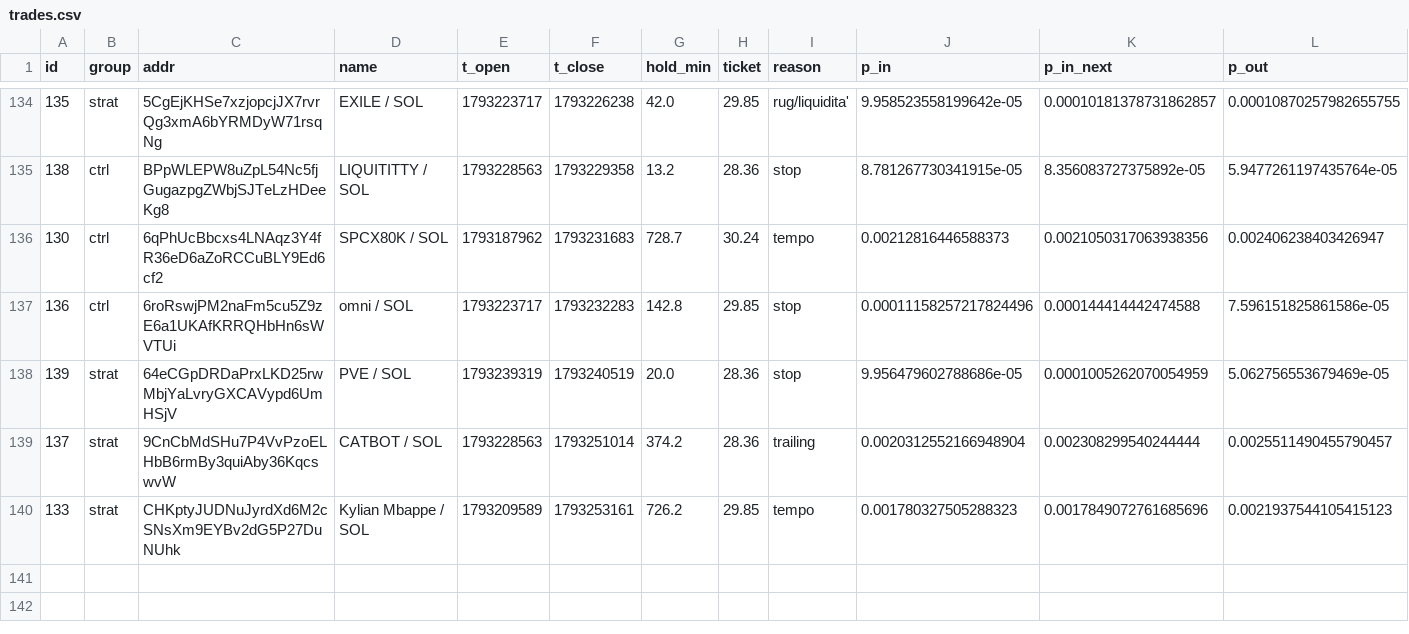
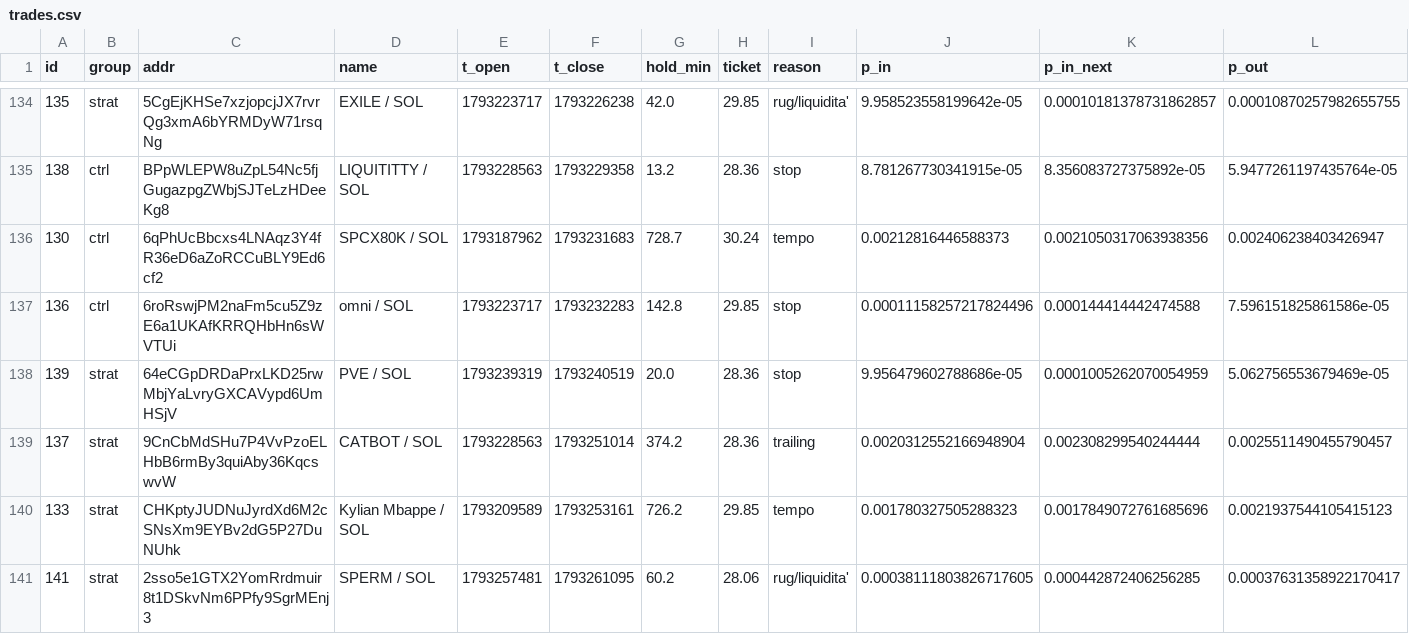
Before and after one commit to kikketta-prod/memecoin-paper, a CSV file: data/trades.csv, drawn as a sheet; only a part is shown, gaps mark what is left out; rows hold the shown columns only; the diff names each change by its address in the sheet, - before the commit and + after, or states it on an @@ line.

```diff
--- a/data/trades.csv
+++ b/data/trades.csv
+row 141: 141 | strat | 2sso5e1GTX2YomRrdmuir8t1DSkvNm6PPfy9SgrMEnj3 | SPERM / SOL | 1793257481 | 1793261095 | 60.2 | 28.06 | rug/liquidita' | 0.00038111803826717605 | 0.000442872406256285 | 0.00037631358922170417
```
Also changed, not shown: 2 other files.
